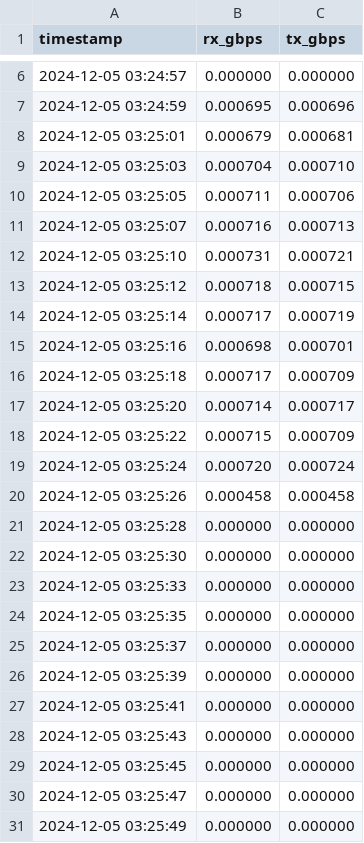
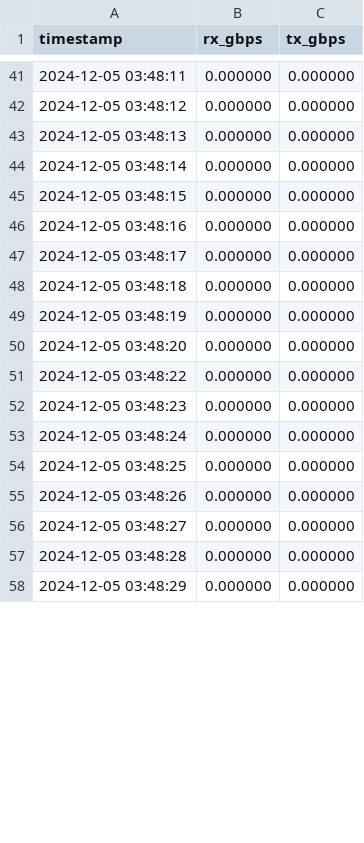
Before and after one commit to pintauroo/DistributedTraining, a CSV file: 10_4.csv, drawn as a sheet; only a part is shown, gaps mark what is left out; the diff covers the shown part only.

```diff
--- a/10_4.csv
+++ b/10_4.csv
@@ -6,26 +41,18 @@ timestamp,rx_gbps,tx_gbps
-2024-12-05 03:24:57,0.000000,0.000000
-2024-12-05 03:24:59,0.000695,0.000696
-2024-12-05 03:25:01,0.000679,0.000681
-2024-12-05 03:25:03,0.000704,0.000710
-2024-12-05 03:25:05,0.000711,0.000706
-2024-12-05 03:25:07,0.000716,0.000713
-2024-12-05 03:25:10,0.000731,0.000721
-2024-12-05 03:25:12,0.000718,0.000715
-2024-12-05 03:25:14,0.000717,0.000719
-2024-12-05 03:25:16,0.000698,0.000701
-2024-12-05 03:25:18,0.000717,0.000709
-2024-12-05 03:25:20,0.000714,0.000717
-2024-12-05 03:25:22,0.000715,0.000709
-2024-12-05 03:25:24,0.000720,0.000724
-2024-12-05 03:25:26,0.000458,0.000458
-2024-12-05 03:25:28,0.000000,0.000000
-2024-12-05 03:25:30,0.000000,0.000000
-2024-12-05 03:25:33,0.000000,0.000000
-2024-12-05 03:25:35,0.000000,0.000000
-2024-12-05 03:25:37,0.000000,0.000000
-2024-12-05 03:25:39,0.000000,0.000000
-2024-12-05 03:25:41,0.000000,0.000000
-2024-12-05 03:25:43,0.000000,0.000000
-2024-12-05 03:25:45,0.000000,0.000000
-2024-12-05 03:25:47,0.000000,0.000000
-2024-12-05 03:25:49,0.000000,0.000000
+2024-12-05 03:48:11,0.000000,0.000000
+2024-12-05 03:48:12,0.000000,0.000000
+2024-12-05 03:48:13,0.000000,0.000000
+2024-12-05 03:48:14,0.000000,0.000000
+2024-12-05 03:48:15,0.000000,0.000000
+2024-12-05 03:48:16,0.000000,0.000000
+2024-12-05 03:48:17,0.000000,0.000000
+2024-12-05 03:48:18,0.000000,0.000000
+2024-12-05 03:48:19,0.000000,0.000000
+2024-12-05 03:48:20,0.000000,0.000000
+2024-12-05 03:48:22,0.000000,0.000000
+2024-12-05 03:48:23,0.000000,0.000000
+2024-12-05 03:48:24,0.000000,0.000000
+2024-12-05 03:48:25,0.000000,0.000000
+2024-12-05 03:48:26,0.000000,0.000000
+2024-12-05 03:48:27,0.000000,0.000000
+2024-12-05 03:48:28,0.000000,0.000000
+2024-12-05 03:48:29,0.000000,0.000000
```
Also changed, not shown: 37 added rows and 8 edited cells elsewhere in this file, 10_2.csv, 10_3.csv, 4 other files.
